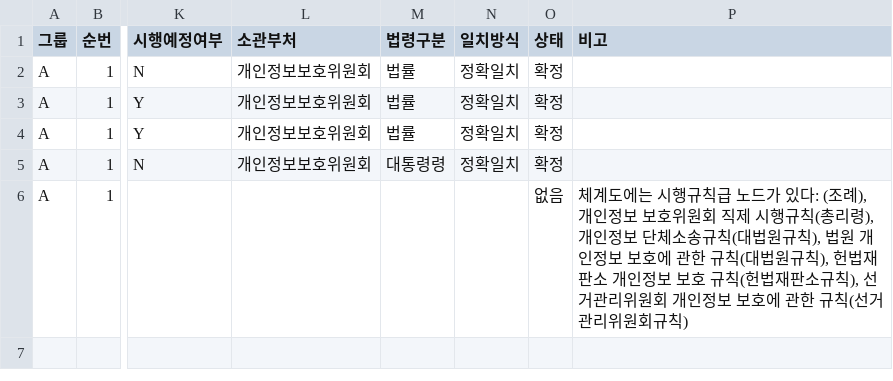
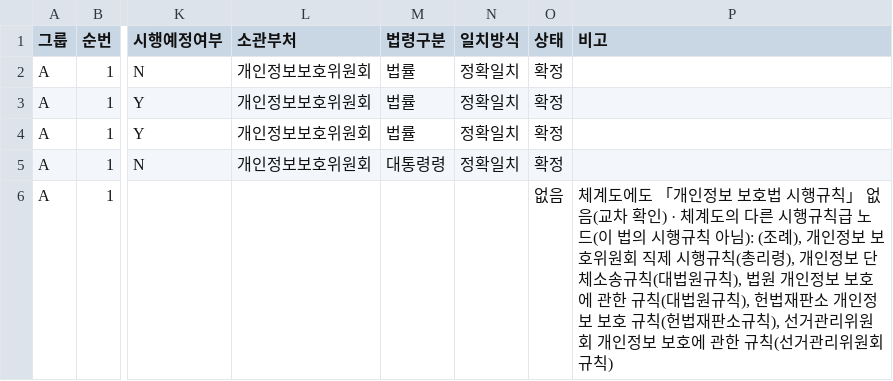
Before and after one commit to lastprice-tech/lastprice, a CSV file: law_archive/00_manifest/parts/A_01.lawlist.csv, drawn as a sheet; only a part is shown, gaps mark what is left out; the diff names each change by its address in the sheet, - before the commit and + after, or states it on an @@ line.

```diff
--- a/law_archive/00_manifest/parts/A_01.lawlist.csv
+++ b/law_archive/00_manifest/parts/A_01.lawlist.csv
-P6 (비고): 체계도에는 시행규칙급 노드가 있다: (조례),…
+P6 (비고): 체계도에도 「개인정보 보호법 시행규칙」 없음(교차 확인) · 체계도의 다른 시행규칙급 노드(이 법의 시행규칙 아님): (조례),…
```
Also changed, not shown: law_archive/00_manifest/call_log.csv, law_archive/00_manifest/parts/A_02.lawlist.csv, 4 other files.
